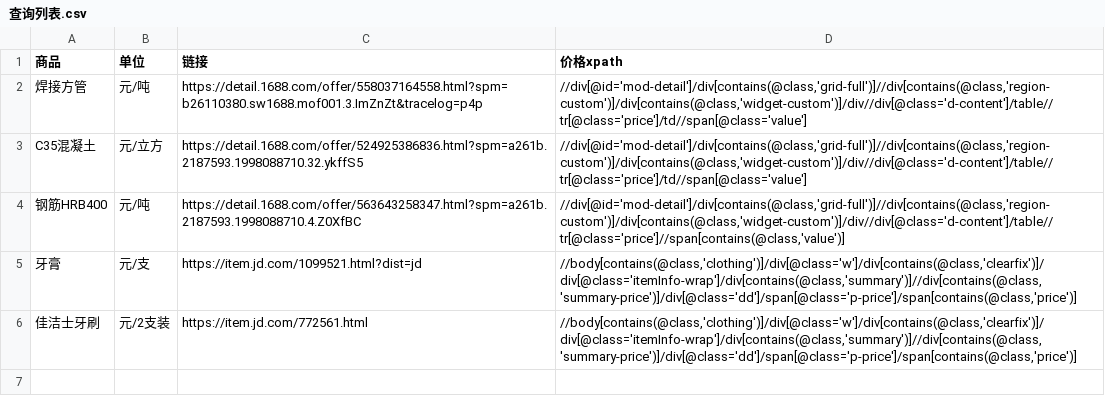
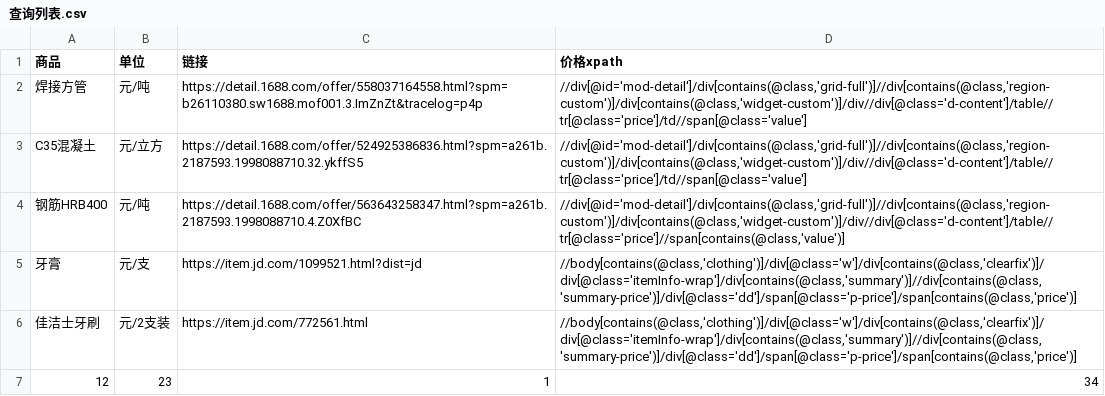
Before and after one commit to 12shu/price_collect, a CSV file: price_collect/bin/x64/Debug/查询列表.csv, drawn as a sheet; the diff names each change by its address in the sheet, - before the commit and + after, or states it on an @@ line.

```diff
--- a/price_collect/bin/x64/Debug/查询列表.csv
+++ b/price_collect/bin/x64/Debug/查询列表.csv
+row 7: 12 | 23 | 1 | 34
```
Also changed, not shown: 24 other files.
